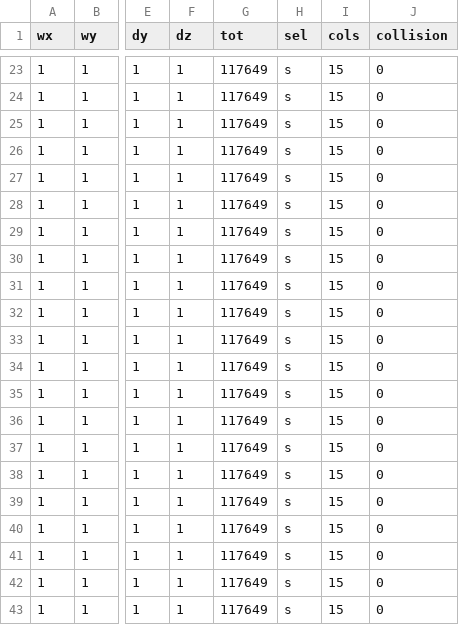
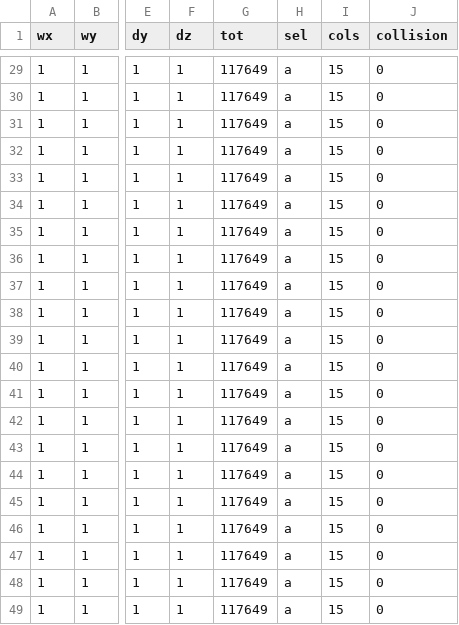
Before and after one commit to fieldparticle/gPCD, a CSV file: python/cfg_gendata/ParticleSelectionsPCD.csv, drawn as a sheet; only a part is shown, gaps mark what is left out; addresses are those after the commit; the diff covers the shown part only; the diff names each change by its address in the sheet, - before the commit and + after, or states it on an @@ line.

```diff
--- a/python/cfg_gendata/ParticleSelectionsPCD.csv
+++ b/python/cfg_gendata/ParticleSelectionsPCD.csv
-H29:H49 (sel): s
+H29:H49 (sel): a
```
Also changed, not shown: 6 added rows and 21 edited cells elsewhere in this file, 17 other files.
